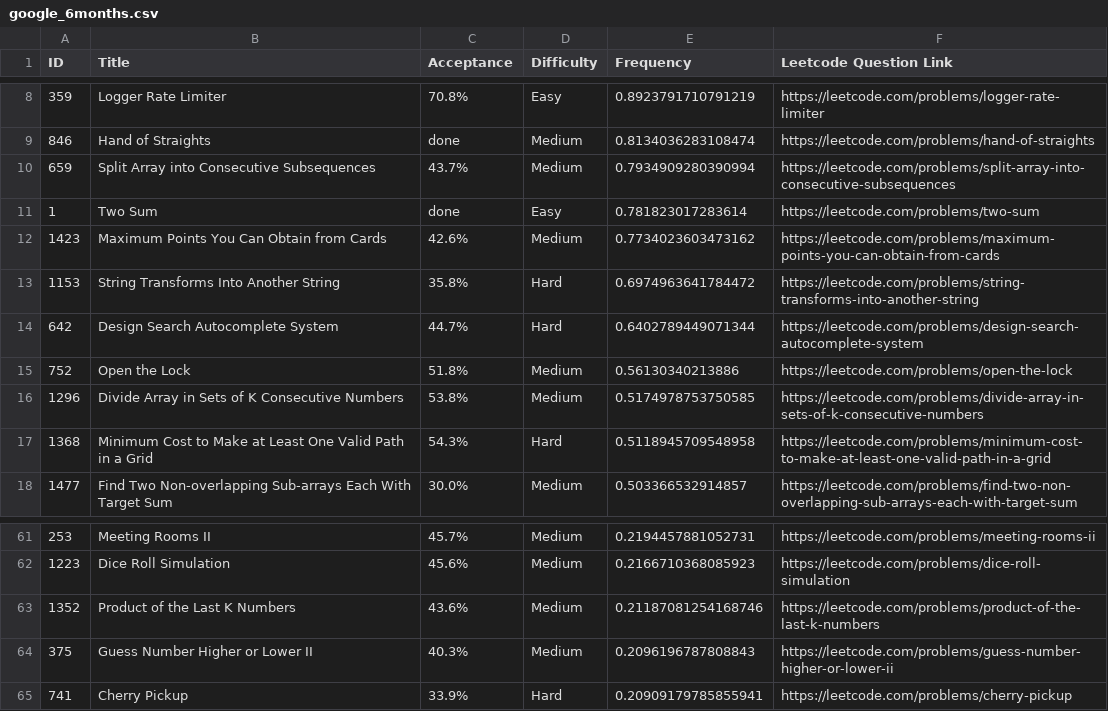
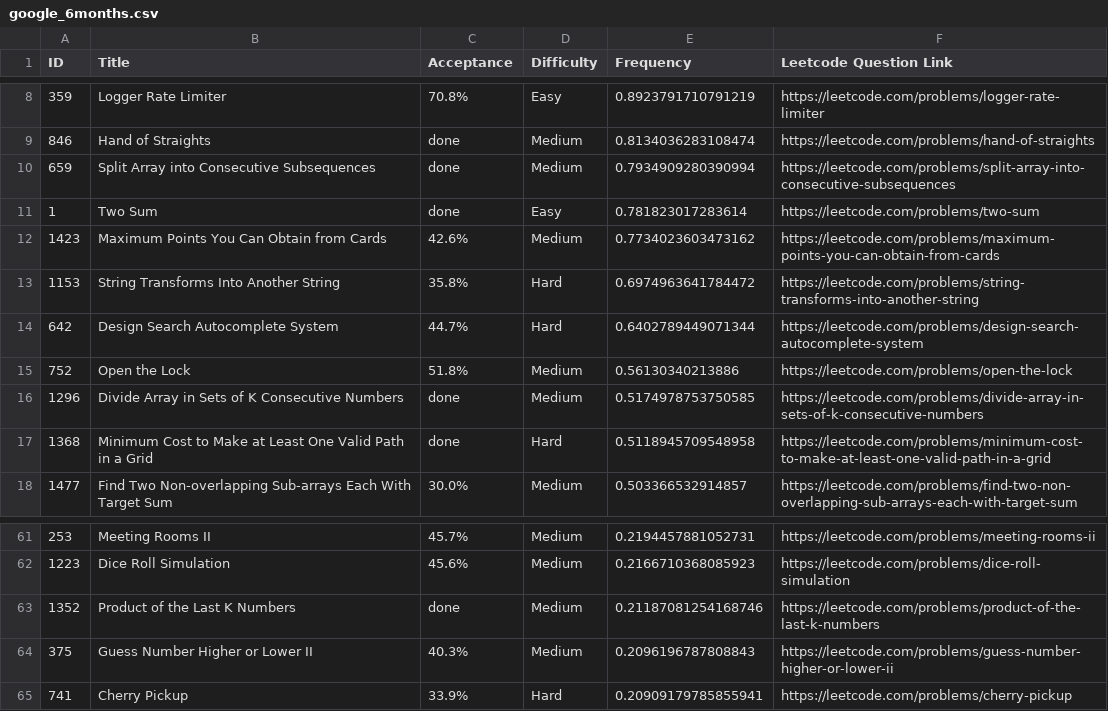
Before and after one commit to arpitaagrawal08/LeetCode-Questions-CompanyWise, a CSV file: google_6months.csv, drawn as a sheet; only a part is shown, gaps mark what is left out.

Commit message:
Update google_6months.csv

```diff
--- a/google_6months.csv
+++ b/google_6months.csv
@@ -9,3 +9,3 @@ ID,Title,Acceptance,Difficulty,Frequency,Leetcode Question Link
 846,Hand of Straights,done,Medium,0.8134036283108474, https://leetcode.com/problems/hand-of-straights
-659,Split Array into Consecutive Subsequences,43.7%,Medium,0.7934909280390994, https://leetcode.com/problems/split-array-into-consecutive-subsequences
+659,Split Array into Consecutive Subsequences,done,Medium,0.7934909280390994, https://leetcode.com/problems/split-array-into-consecutive-subsequences
 1,Two Sum,done,Easy,0.781823017283614, https://leetcode.com/problems/two-sum
@@ -15,4 +15,4 @@ ID,Title,Acceptance,Difficulty,Frequency,Leetcode Question Link
 752,Open the Lock,51.8%,Medium,0.56130340213886, https://leetcode.com/problems/open-the-lock
-1296,Divide Array in Sets of K Consecutive Numbers,53.8%,Medium,0.5174978753750585, https://leetcode.com/problems/divide-array-in-sets-of-k-consecutive-numbers
-1368,Minimum Cost to Make at Least One Valid Path in a Grid,54.3%,Hard,0.5118945709548958, https://leetcode.com/problems/minimum-cost-to-make-at-least-one-valid-path-in-a-grid
+1296,Divide Array in Sets of K Consecutive Numbers,done,Medium,0.5174978753750585, https://leetcode.com/problems/divide-array-in-sets-of-k-consecutive-numbers
+1368,Minimum Cost to Make at Least One Valid Path in a Grid,done,Hard,0.5118945709548958, https://leetcode.com/problems/minimum-cost-to-make-at-least-one-valid-path-in-a-grid
 1477,Find Two Non-overlapping Sub-arrays Each With Target Sum,30.0%,Medium,0.503366532914857, https://leetcode.com/problems/find-two-non-overlapping-sub-arrays-each-with-target-sum
@@ -62,3 +62,3 @@ ID,Title,Acceptance,Difficulty,Frequency,Leetcode Question Link
 1223,Dice Roll Simulation,45.6%,Medium,0.2166710368085923, https://leetcode.com/problems/dice-roll-simulation
-1352,Product of the Last K Numbers,43.6%,Medium,0.21187081254168746, https://leetcode.com/problems/product-of-the-last-k-numbers
+1352,Product of the Last K Numbers,done,Medium,0.21187081254168746, https://leetcode.com/problems/product-of-the-last-k-numbers
 375,Guess Number Higher or Lower II,40.3%,Medium,0.2096196787808843, https://leetcode.com/problems/guess-number-higher-or-lower-ii
```
